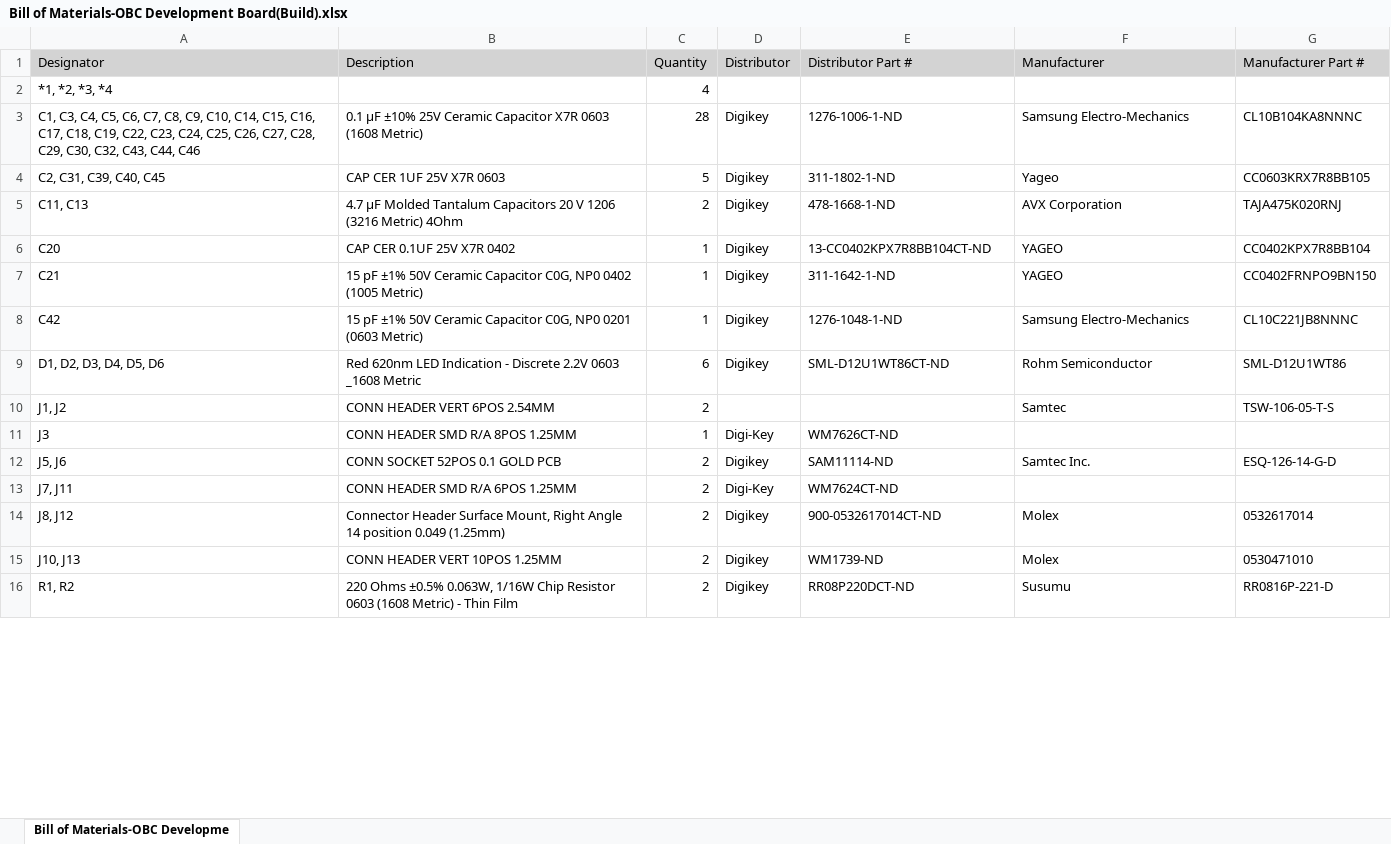
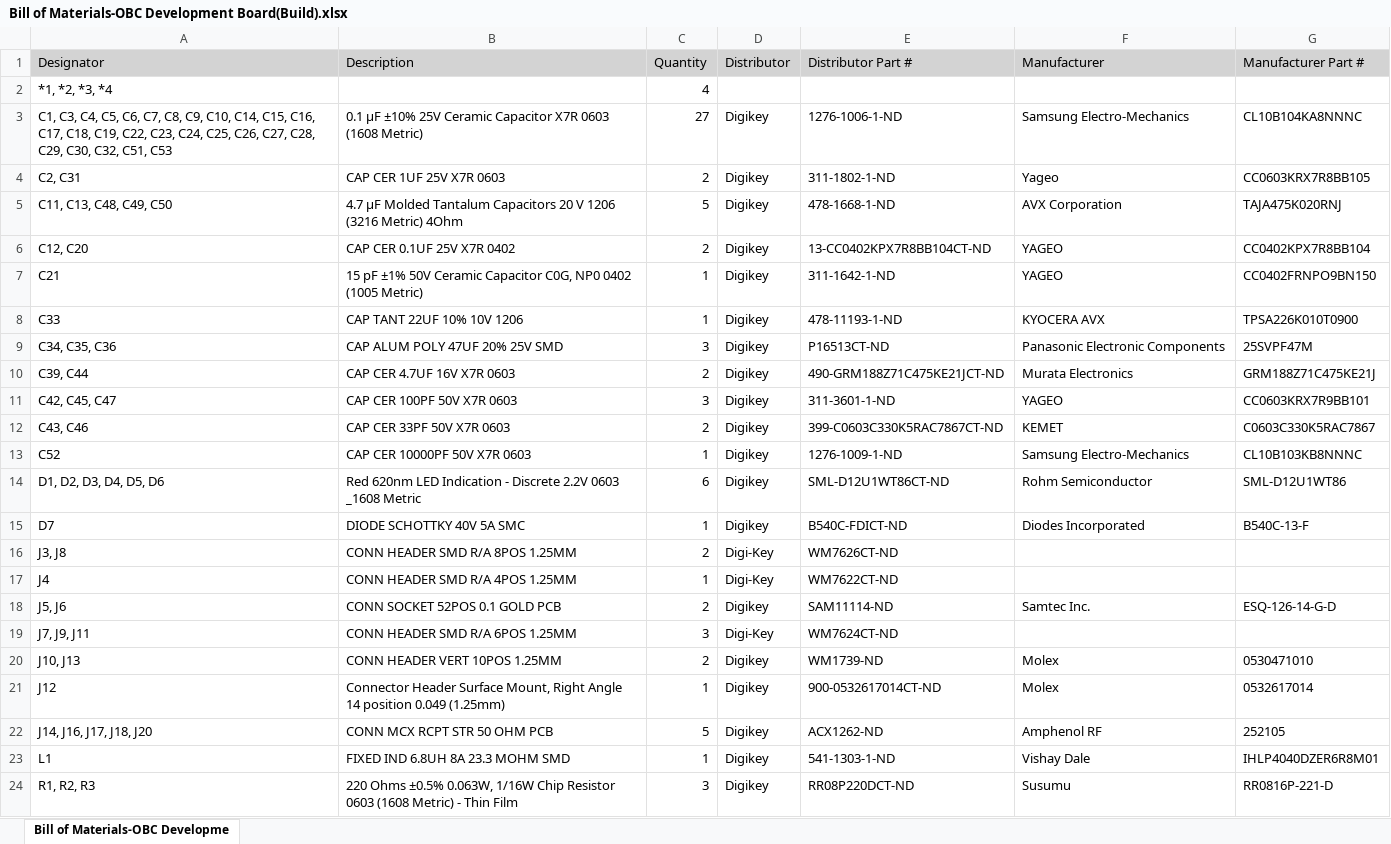
Before and after one commit to CalgaryToSpace/CTS-SAT-1-OBC-PCB, an Excel workbook: OBC Development Board/Manufacturing Package/BOM/Bill of Materials-OBC Development Board(Build).xlsx, sheet Bill of Materials-OBC Developme, drawn as a sheet; only a part is shown; values as stored, in another font and other column widths than the file's, no borders; removed rows and columns are numbered as before the commit, all else as after; the diff covers the shown part only; the diff names each change by its address in the sheet, - before the commit and + after, or states it on an @@ line.

Commit message:
resolve errors and generate design files

```diff
--- a/OBC Development Board/Manufacturing Package/BOM/Bill of Materials-OBC Development Board(Build).xlsx (sheet Bill of Materials-OBC Developme)
+++ b/OBC Development Board/Manufacturing Package/BOM/Bill of Materials-OBC Development Board(Build).xlsx (sheet Bill of Materials-OBC Developme)
-A3 (Designator): …C30, C32, C43, C44, C46
+A3 (Designator): …C30, C32, C51, C53
-C3 (Quantity): 28
+C3 (Quantity): 27
-A4 (Designator): C2, C31, C39, C40, C45
+A4 (Designator): C2, C31
-C4 (Quantity): 5
+C4 (Quantity): 2
-A5 (Designator): C11, C13
+A5 (Designator): C11, C13, C48, C49, C50
-C5 (Quantity): 2
+C5 (Quantity): 5
-A6 (Designator): C20
+A6 (Designator): C12, C20
-C6 (Quantity): 1
+C6 (Quantity): 2
+row 8: C33 | CAP TANT 22UF 10% 10V 1206 | 1 | Digikey | 478-11193-1-ND | KYOCERA AVX | TPSA226K010T0900
+row 9: C34, C35, C36 | CAP ALUM POLY 47UF 20% 25V SMD | 3 | Digikey | P16513CT-ND | Panasonic Electronic Components | 25SVPF47M
+row 10: C39, C44 | CAP CER 4.7UF 16V X7R 0603 | 2 | Digikey | 490-GRM188Z71C475KE21JCT-ND | Murata Electronics | GRM188Z71C475KE21J
+row 11: C42, C45, C47 | CAP CER 100PF 50V X7R 0603 | 3 | Digikey | 311-3601-1-ND | YAGEO | CC0603KRX7R9BB101
+row 12: C43, C46 | CAP CER 33PF 50V X7R 0603 | 2 | Digikey | 399-C0603C330K5RAC7867CT-ND | KEMET | C0603C330K5RAC7867
-A13 (Designator): C42
+A13 (Designator): C52
-B13 (Description): 15 pF ±1% 50V Ceramic Capacitor C0G, NP0 0201 (0603 Metric)
+B13 (Description): CAP CER 10000PF 50V X7R 0603
-E13 (Distributor Part #): 1276-1048-1-ND
+E13 (Distributor Part #): 1276-1009-1-ND
-G13 (Manufacturer Part #): CL10C221JB8NNNC
+G13 (Manufacturer Part #): CL10B103KB8NNNC
-row 10: J1, J2 | CONN HEADER VERT 6POS 2.54MM | 2 |  |  | Samtec | TSW-106-05-T-S
+row 15: D7 | DIODE SCHOTTKY 40V 5A SMC | 1 | Digikey | B540C-FDICT-ND | Diodes Incorporated | B540C-13-F
+row 16: J3, J8 | CONN HEADER SMD R/A 8POS 1.25MM | 2 | Digi-Key | WM7626CT-ND
-A17 (Designator): J3
+A17 (Designator): J4
-B17 (Description): CONN HEADER SMD R/A 8POS 1.25MM
+B17 (Description): CONN HEADER SMD R/A 4POS 1.25MM
-E17 (Distributor Part #): WM7626CT-ND
+E17 (Distributor Part #): WM7622CT-ND
-A19 (Designator): J7, J11
+A19 (Designator): J7, J9, J11
-C19 (Quantity): 2
+C19 (Quantity): 3
-row 14: J8, J12 | Connector Header Surface Mount, Right Angle 14 position 0.049 (1.25mm) | 2 | Digikey | 900-0532617014CT-ND | Molex | 0532617014
+row 21: J12 | Connector Header Surface Mount, Right Angle 14 position 0.049 (1.25mm) | 1 | Digikey | 900-0532617014CT-ND | Molex | 0532617014
+row 22: J14, J16, J17, J18, J20 | CONN MCX RCPT STR 50 OHM PCB | 5 | Digikey | ACX1262-ND | Amphenol RF | 252105
+row 23: L1 | FIXED IND 6.8UH 8A 23.3 MOHM SMD | 1 | Digikey | 541-1303-1-ND | Vishay Dale | IHLP4040DZER6R8M01
-A24 (Designator): R1, R2
+A24 (Designator): R1, R2, R3
-C24 (Quantity): 2
+C24 (Quantity): 3
```
Also changed, not shown: 7 added rows, 4 removed rows and 22 edited cells elsewhere in this sheet, OBC Development Board/Fabrication Package/BOM/Bill of Materials-OBC Development Board(Build).xlsx, 49 other files.
